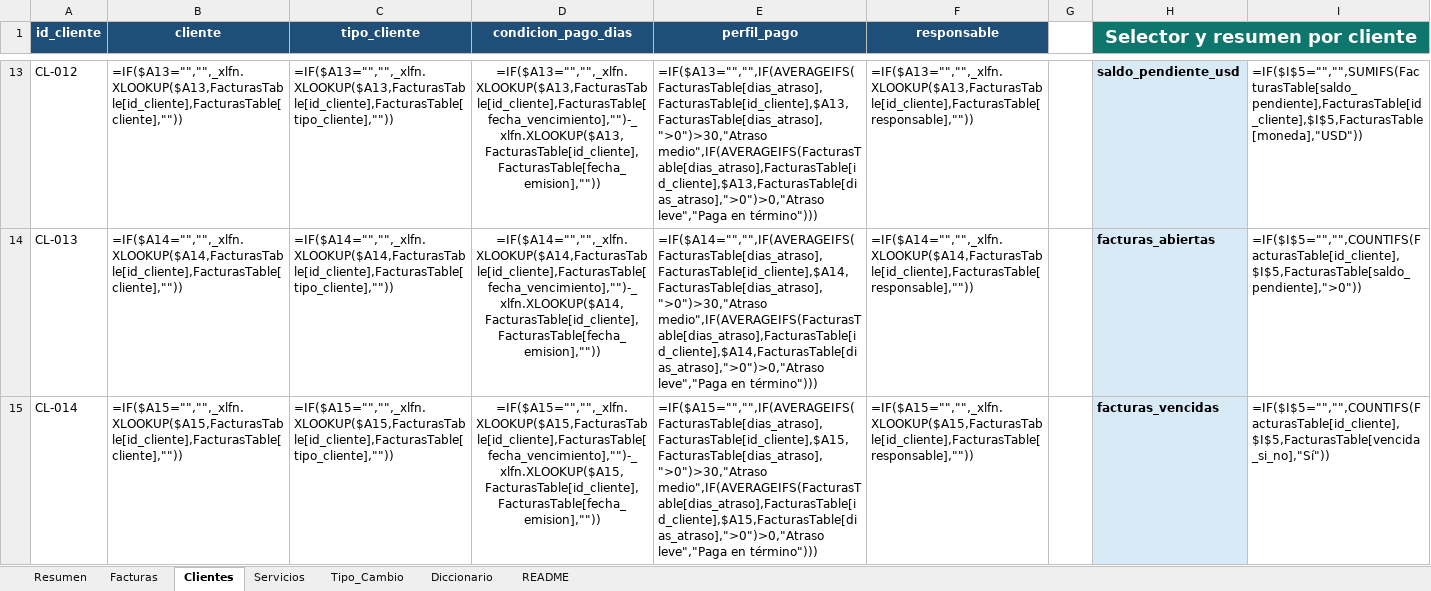
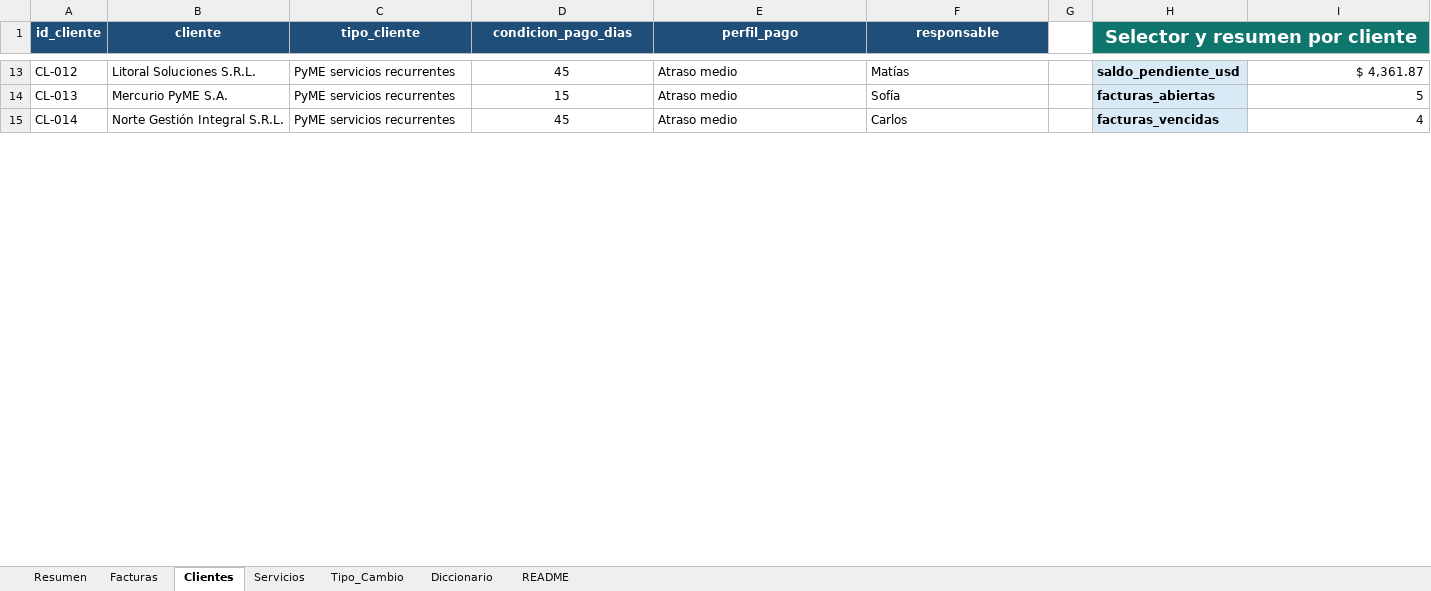
Before and after one commit to mnoero23/dashboard-cobranzas-streamlit, an Excel workbook: data/dataset_cobranzas.xlsx, sheet Clientes, drawn as a sheet; only a part is shown, gaps mark what is left out; values as stored, in another font and other column widths than the file's, no borders; formulas without a stored value are shown as written; conditional formats not drawn; the diff covers the shown part only; the diff names each change by its address in the sheet, - before the commit and + after, or states it on an @@ line.

```diff
--- a/data/dataset_cobranzas.xlsx (sheet Clientes)
+++ b/data/dataset_cobranzas.xlsx (sheet Clientes)
-I1 fill: none
+I1 fill: #0F766E
-B13 (cliente): =IF($A13="","",_xlfn.XLOOKUP($A13,FacturasTable[id_cliente],FacturasTable[cliente],""))
+B13 (cliente): Litoral Soluciones S.R.L.
-C13 (tipo_cliente): =IF($A13="","",_xlfn.XLOOKUP($A13,FacturasTable[id_cliente],FacturasTable[tipo_cliente],""))
+C13 (tipo_cliente): PyME servicios recurrentes
-D13 (condicion_pago_dias): =IF($A13="","",_xlfn.XLOOKUP($A13,FacturasTable[id_cliente],FacturasTable[fecha_vencimiento],"")-_xlfn.XLOOKUP($A13,FacturasTable[id_cliente],FacturasTable[fecha_emision],""))
+D13 (condicion_pago_dias): 45
-E13 (perfil_pago): =IF($A13="","",IF(AVERAGEIFS(FacturasTable[dias_atraso],FacturasTable[id_cliente],$A13,FacturasTable[dias_atraso],">0")>30,"Atraso medio",IF(AVERAGEIFS(FacturasTable[dias_atraso],FacturasTable[id_cliente],$A13,FacturasTable[dias_atraso],">0")>0,"Atraso leve","Paga en término")))
+E13 (perfil_pago): Atraso medio
-F13 (responsable): =IF($A13="","",_xlfn.XLOOKUP($A13,FacturasTable[id_cliente],FacturasTable[responsable],""))
+F13 (responsable): Matías
-I13: =IF($I$5="","",SUMIFS(FacturasTable[saldo_pendiente],FacturasTable[id_cliente],$I$5,FacturasTable[moneda],"USD"))
+I13: $ 4,361.87
-B14 (cliente): =IF($A14="","",_xlfn.XLOOKUP($A14,FacturasTable[id_cliente],FacturasTable[cliente],""))
+B14 (cliente): Mercurio PyME S.A.
-C14 (tipo_cliente): =IF($A14="","",_xlfn.XLOOKUP($A14,FacturasTable[id_cliente],FacturasTable[tipo_cliente],""))
+C14 (tipo_cliente): PyME servicios recurrentes
-D14 (condicion_pago_dias): =IF($A14="","",_xlfn.XLOOKUP($A14,FacturasTable[id_cliente],FacturasTable[fecha_vencimiento],"")-_xlfn.XLOOKUP($A14,FacturasTable[id_cliente],FacturasTable[fecha_emision],""))
+D14 (condicion_pago_dias): 15
-E14 (perfil_pago): =IF($A14="","",IF(AVERAGEIFS(FacturasTable[dias_atraso],FacturasTable[id_cliente],$A14,FacturasTable[dias_atraso],">0")>30,"Atraso medio",IF(AVERAGEIFS(FacturasTable[dias_atraso],FacturasTable[id_cliente],$A14,FacturasTable[dias_atraso],">0")>0,"Atraso leve","Paga en término")))
+E14 (perfil_pago): Atraso medio
-F14 (responsable): =IF($A14="","",_xlfn.XLOOKUP($A14,FacturasTable[id_cliente],FacturasTable[responsable],""))
+F14 (responsable): Sofía
-I14: =IF($I$5="","",COUNTIFS(FacturasTable[id_cliente],$I$5,FacturasTable[saldo_pendiente],">0"))
+I14: 5
-B15 (cliente): =IF($A15="","",_xlfn.XLOOKUP($A15,FacturasTable[id_cliente],FacturasTable[cliente],""))
+B15 (cliente): Norte Gestión Integral S.R.L.
-C15 (tipo_cliente): =IF($A15="","",_xlfn.XLOOKUP($A15,FacturasTable[id_cliente],FacturasTable[tipo_cliente],""))
+C15 (tipo_cliente): PyME servicios recurrentes
-D15 (condicion_pago_dias): =IF($A15="","",_xlfn.XLOOKUP($A15,FacturasTable[id_cliente],FacturasTable[fecha_vencimiento],"")-_xlfn.XLOOKUP($A15,FacturasTable[id_cliente],FacturasTable[fecha_emision],""))
+D15 (condicion_pago_dias): 45
-E15 (perfil_pago): =IF($A15="","",IF(AVERAGEIFS(FacturasTable[dias_atraso],FacturasTable[id_cliente],$A15,FacturasTable[dias_atraso],">0")>30,"Atraso medio",IF(AVERAGEIFS(FacturasTable[dias_atraso],FacturasTable[id_cliente],$A15,FacturasTable[dias_atraso],">0")>0,"Atraso leve","Paga en término")))
+E15 (perfil_pago): Atraso medio
-F15 (responsable): =IF($A15="","",_xlfn.XLOOKUP($A15,FacturasTable[id_cliente],FacturasTable[responsable],""))
+F15 (responsable): Carlos
-I15: =IF($I$5="","",COUNTIFS(FacturasTable[id_cliente],$I$5,FacturasTable[vencida_si_no],"Sí"))
+I15: 4
```
Also changed, not shown: 1 added row, 4 removed rows and 111 edited cells elsewhere in this sheet, sheet Facturas, sheet Servicios, sheet Resumen, charts or pictures, 5 other files.
